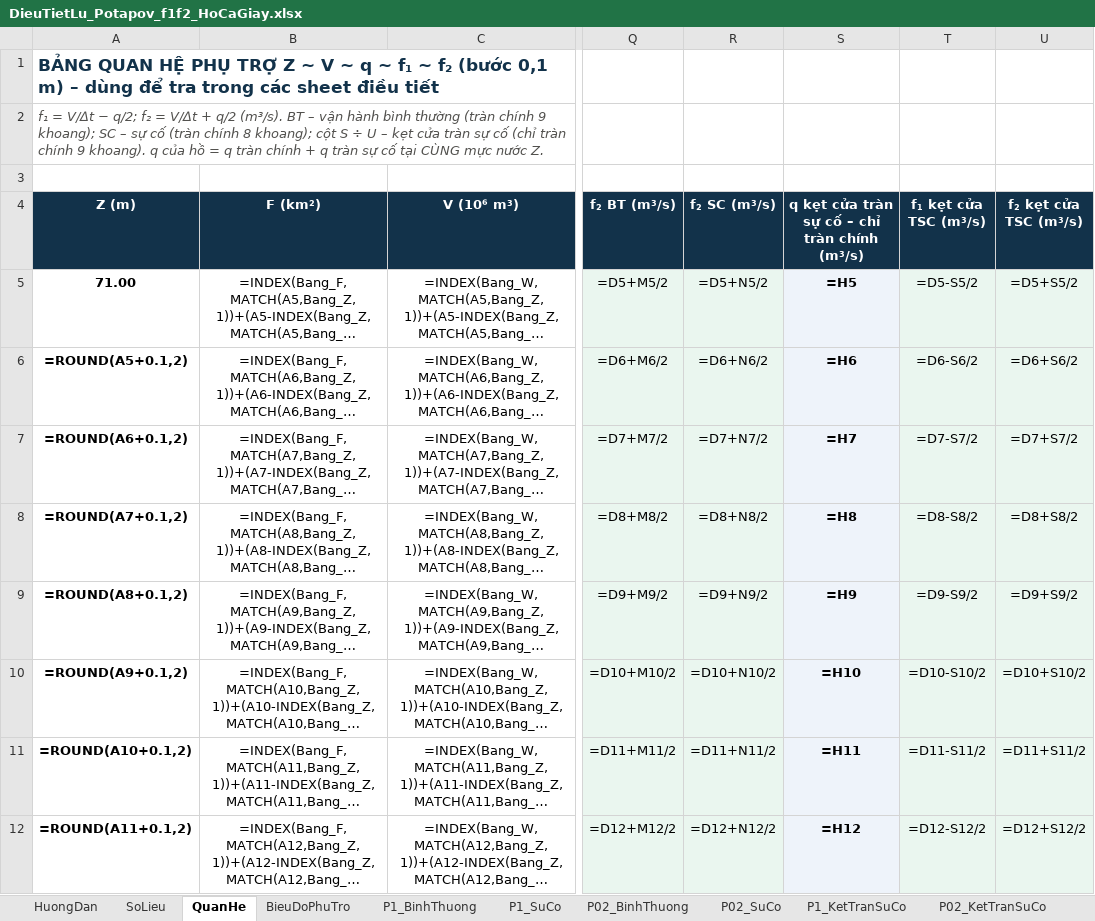
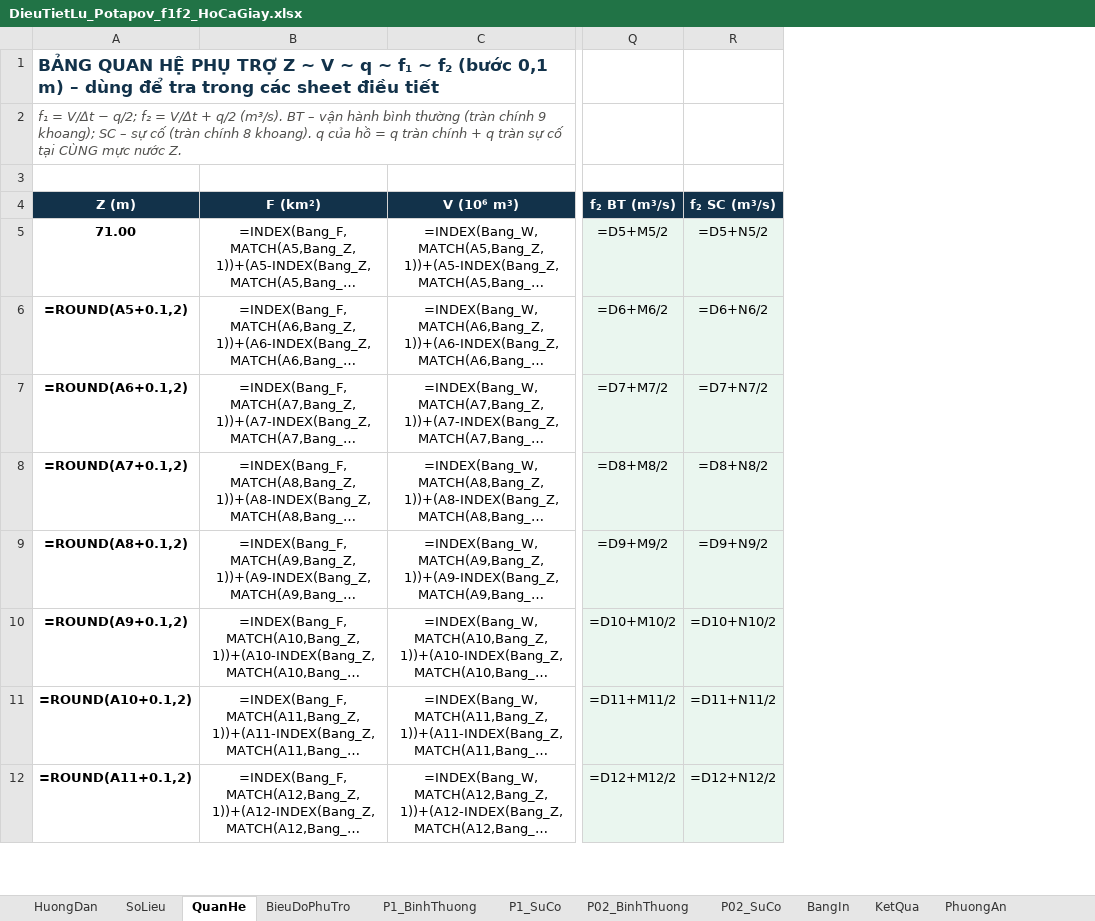
Before and after one commit to ztruongchi76z-wq/5553-6689, an Excel workbook: DATN_HoCaGiay/TAI_VE/DieuTietLu_Potapov_f1f2_HoCaGiay.xlsx, sheet QuanHe, drawn as a sheet; only a part is shown, gaps mark what is left out; long unchanged cells end in …; values as stored, in another font and other column widths than the file's, no borders; formulas without a stored value are shown as written; the diff names each change by its address in the sheet, - before the commit and + after, or states it on an @@ line.

```diff
--- a/DATN_HoCaGiay/TAI_VE/DieuTietLu_Potapov_f1f2_HoCaGiay.xlsx (sheet QuanHe)
+++ b/DATN_HoCaGiay/TAI_VE/DieuTietLu_Potapov_f1f2_HoCaGiay.xlsx (sheet QuanHe)
-sheet tab: P1_KetTranSuCo
-sheet tab: P02_KetTranSuCo
-column S, rows 4-12: q kẹt cửa tràn sự cố – chỉ tràn chính (m³/s) | =H5 | =H6 | =H7 | =H8 | =H9 | =H10 | =H11 | =H12
-column T (f₁ kẹt cửa TSC (m³/s)), rows 5-12: =D5-S5/2 | =D6-S6/2 | =D7-S7/2 | =D8-S8/2 | =D9-S9/2 | =D10-S10/2 | =D11-S11/2 | =D12-S12/2
-column U (f₂ kẹt cửa TSC (m³/s)), rows 5-12: =D5+S5/2 | =D6+S6/2 | =D7+S7/2 | =D8+S8/2 | =D9+S9/2 | =D10+S10/2 | =D11+S11/2 | =D12+S12/2
-A2 (Z (m)): …chính 8 khoang); cột S ÷ U – kẹt cửa tràn sự cố (chỉ tràn chính 9 khoang). q…
+A2 (Z (m)): …chính 8 khoang). q…
```
Also changed, not shown: sheet KetQua, sheet Bang4_1_4_2, sheet HuongDan, other sheet tabs, charts or pictures, 6 other files.
